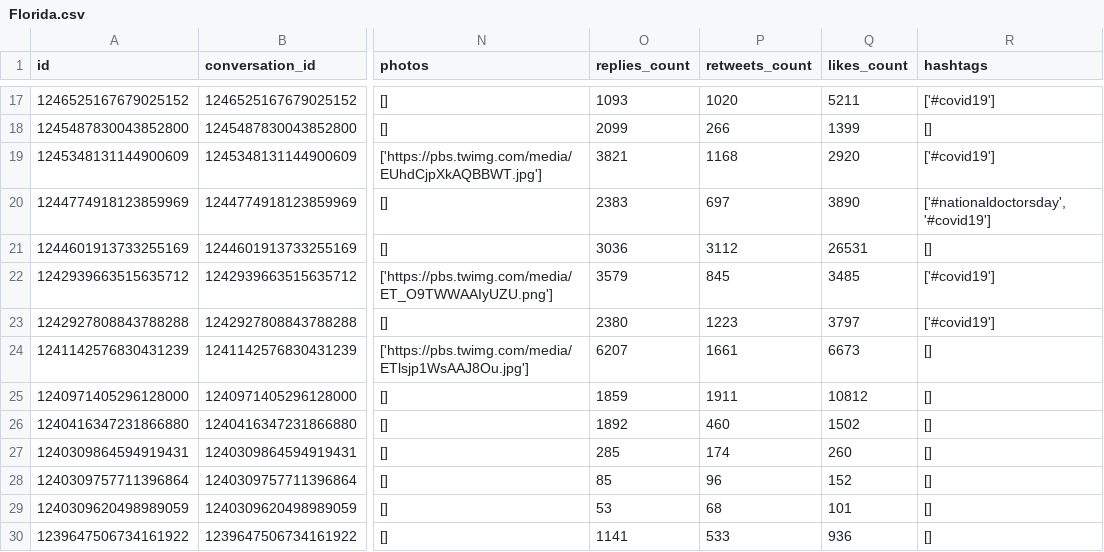
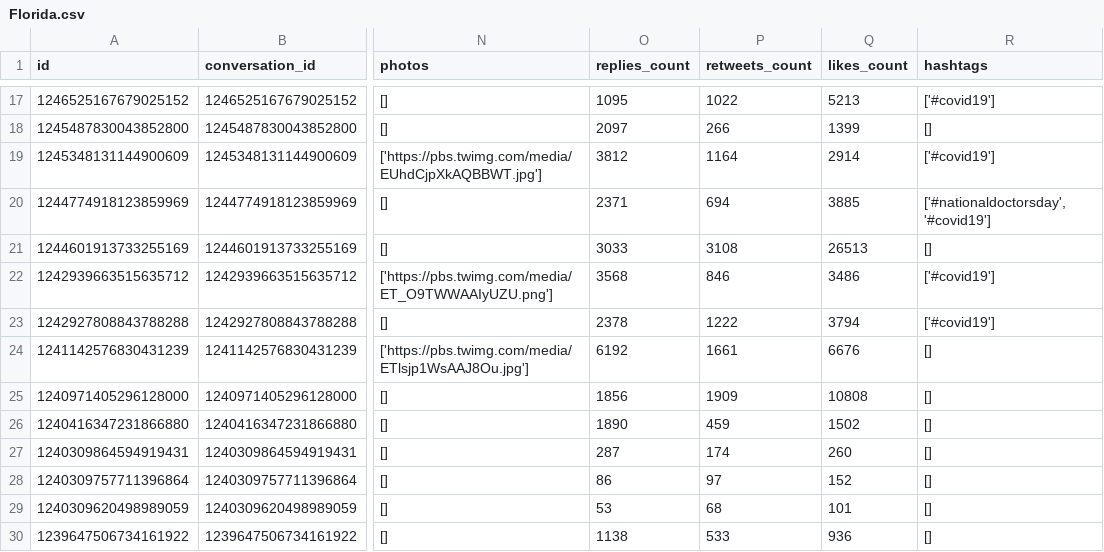
Before and after one commit to hcm58/cs4300sp2020-hcm58-sia9-jvw26-ns633, a CSV file: data_code/governor_data/Florida.csv, drawn as a sheet; only a part is shown, gaps mark what is left out; the diff covers the shown part only; the diff names each change by its address in the sheet, - before the commit and + after, or states it on an @@ line.

```diff
--- a/data_code/governor_data/Florida.csv
+++ b/data_code/governor_data/Florida.csv
-O17 (replies_count): 1093
+O17 (replies_count): 1095
-P17 (retweets_count): 1020
+P17 (retweets_count): 1022
-Q17 (likes_count): 5211
+Q17 (likes_count): 5213
-O18 (replies_count): 2099
+O18 (replies_count): 2097
-O19 (replies_count): 3821
+O19 (replies_count): 3812
-P19 (retweets_count): 1168
+P19 (retweets_count): 1164
-Q19 (likes_count): 2920
+Q19 (likes_count): 2914
-O20 (replies_count): 2383
+O20 (replies_count): 2371
-P20 (retweets_count): 697
+P20 (retweets_count): 694
-Q20 (likes_count): 3890
+Q20 (likes_count): 3885
-O21 (replies_count): 3036
+O21 (replies_count): 3033
-P21 (retweets_count): 3112
+P21 (retweets_count): 3108
-Q21 (likes_count): 26531
+Q21 (likes_count): 26513
-O22 (replies_count): 3579
+O22 (replies_count): 3568
-P22 (retweets_count): 845
+P22 (retweets_count): 846
-Q22 (likes_count): 3485
+Q22 (likes_count): 3486
-O23 (replies_count): 2380
+O23 (replies_count): 2378
-P23 (retweets_count): 1223
+P23 (retweets_count): 1222
-Q23 (likes_count): 3797
+Q23 (likes_count): 3794
-O24 (replies_count): 6207
+O24 (replies_count): 6192
-Q24 (likes_count): 6673
+Q24 (likes_count): 6676
-O25 (replies_count): 1859
+O25 (replies_count): 1856
-P25 (retweets_count): 1911
+P25 (retweets_count): 1909
-Q25 (likes_count): 10812
+Q25 (likes_count): 10808
-O26 (replies_count): 1892
+O26 (replies_count): 1890
-P26 (retweets_count): 460
+P26 (retweets_count): 459
-O27 (replies_count): 285
+O27 (replies_count): 287
-O28 (replies_count): 85
+O28 (replies_count): 86
-P28 (retweets_count): 96
+P28 (retweets_count): 97
-O30 (replies_count): 1141
+O30 (replies_count): 1138
```
Also changed, not shown: 156 edited cells elsewhere in this file, data_code/governor_data/Minnesota.csv.
